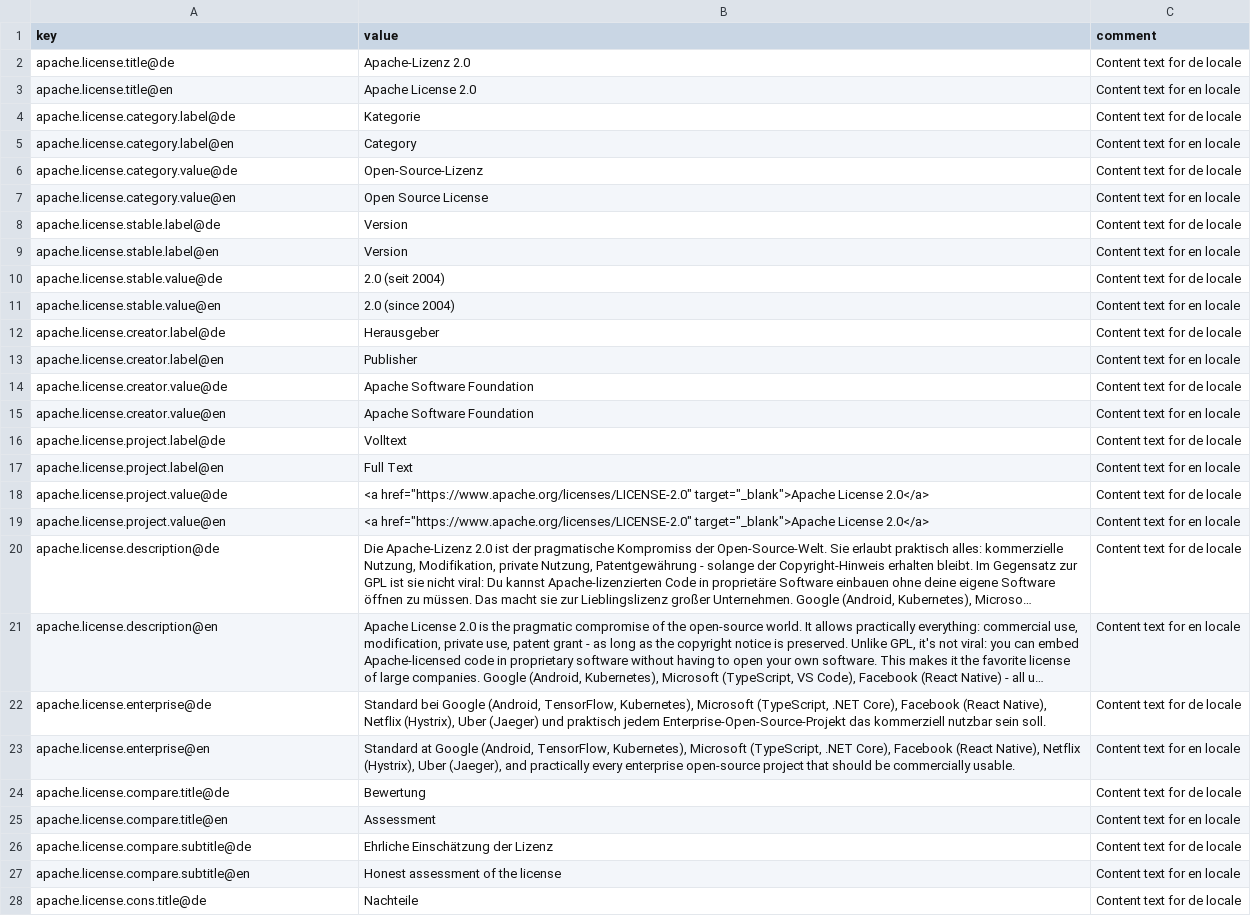
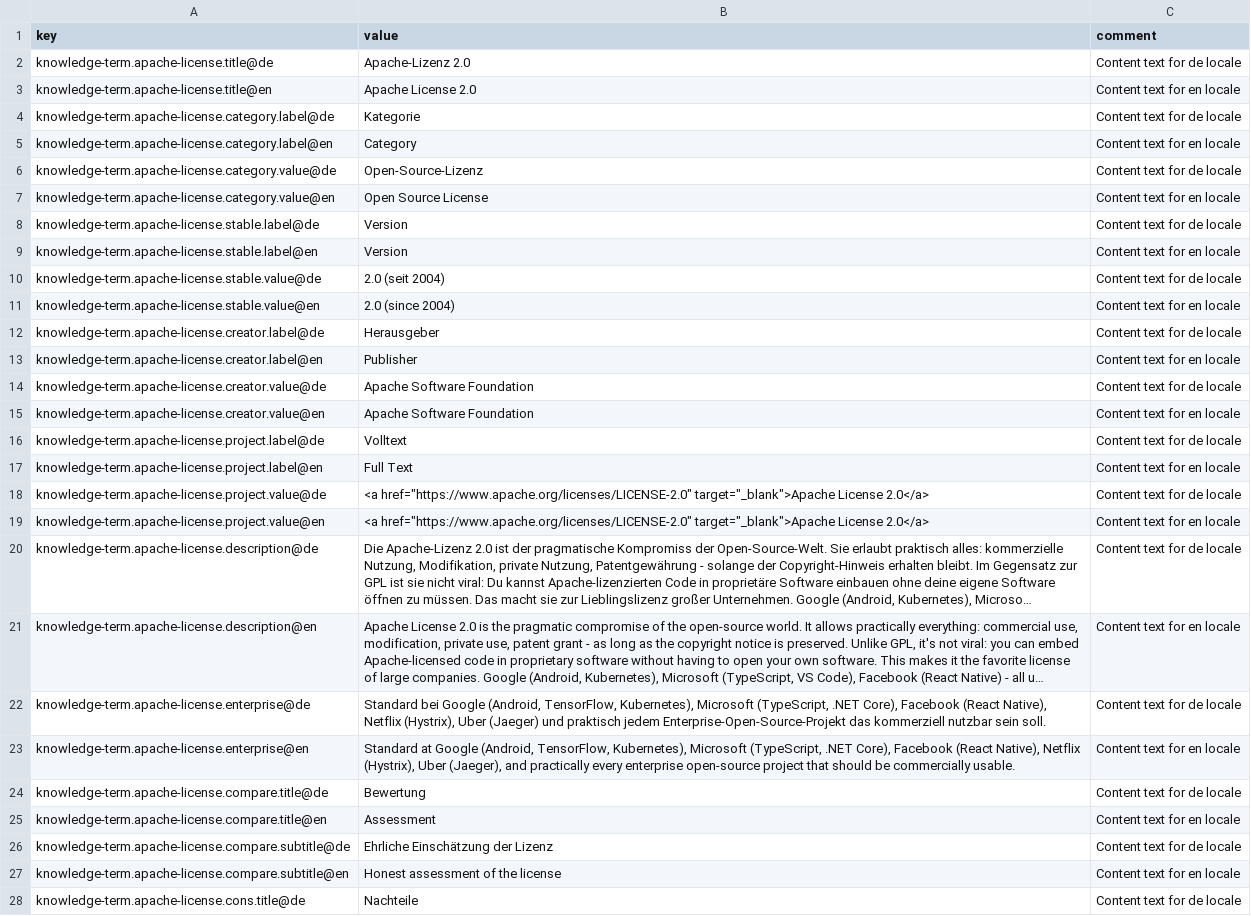
Before and after one commit to vvoss-dev/ReedCMS, a CSV file: templates/layouts/knowledge/apache-license/apache-license.text.csv, drawn as a sheet; only a part is shown; long unchanged cells end in …; the diff covers the shown part only; the diff names each change by its address in the sheet, - before the commit and + after, or states it on an @@ line.

```diff
--- a/templates/layouts/knowledge/apache-license/apache-license.text.csv
+++ b/templates/layouts/knowledge/apache-license/apache-license.text.csv
-A2 (key): apache.license.title@de
+A2 (key): knowledge-term.apache-license.title@de
-A3 (key): apache.license.title@en
+A3 (key): knowledge-term.apache-license.title@en
-A4 (key): apache.license.category.label@de
+A4 (key): knowledge-term.apache-license.category.label@de
-A5 (key): apache.license.category.label@en
+A5 (key): knowledge-term.apache-license.category.label@en
-A6 (key): apache.license.category.value@de
+A6 (key): knowledge-term.apache-license.category.value@de
-A7 (key): apache.license.category.value@en
+A7 (key): knowledge-term.apache-license.category.value@en
-A8 (key): apache.license.stable.label@de
+A8 (key): knowledge-term.apache-license.stable.label@de
-A9 (key): apache.license.stable.label@en
+A9 (key): knowledge-term.apache-license.stable.label@en
-A10 (key): apache.license.stable.value@de
+A10 (key): knowledge-term.apache-license.stable.value@de
-A11 (key): apache.license.stable.value@en
+A11 (key): knowledge-term.apache-license.stable.value@en
-A12 (key): apache.license.creator.label@de
+A12 (key): knowledge-term.apache-license.creator.label@de
-A13 (key): apache.license.creator.label@en
+A13 (key): knowledge-term.apache-license.creator.label@en
-A14 (key): apache.license.creator.value@de
+A14 (key): knowledge-term.apache-license.creator.value@de
-A15 (key): apache.license.creator.value@en
+A15 (key): knowledge-term.apache-license.creator.value@en
-A16 (key): apache.license.project.label@de
+A16 (key): knowledge-term.apache-license.project.label@de
-A17 (key): apache.license.project.label@en
+A17 (key): knowledge-term.apache-license.project.label@en
-A18 (key): apache.license.project.value@de
+A18 (key): knowledge-term.apache-license.project.value@de
-A19 (key): apache.license.project.value@en
+A19 (key): knowledge-term.apache-license.project.value@en
-A20 (key): apache.license.description@de
+A20 (key): knowledge-term.apache-license.description@de
-A21 (key): apache.license.description@en
+A21 (key): knowledge-term.apache-license.description@en
-A22 (key): apache.license.enterprise@de
+A22 (key): knowledge-term.apache-license.enterprise@de
-A23 (key): apache.license.enterprise@en
+A23 (key): knowledge-term.apache-license.enterprise@en
-A24 (key): apache.license.compare.title@de
+A24 (key): knowledge-term.apache-license.compare.title@de
-A25 (key): apache.license.compare.title@en
+A25 (key): knowledge-term.apache-license.compare.title@en
-A26 (key): apache.license.compare.subtitle@de
+A26 (key): knowledge-term.apache-license.compare.subtitle@de
-A27 (key): apache.license.compare.subtitle@en
+A27 (key): knowledge-term.apache-license.compare.subtitle@en
-A28 (key): apache.license.cons.title@de
+A28 (key): knowledge-term.apache-license.cons.title@de
```
Also changed, not shown: 2 added rows and 35 edited cells elsewhere in this file, templates/layouts/knowledge/actix-web/actix-web.text.csv, templates/layouts/knowledge/ai-visibility/ai-visibility.text.csv, 55 other files.
